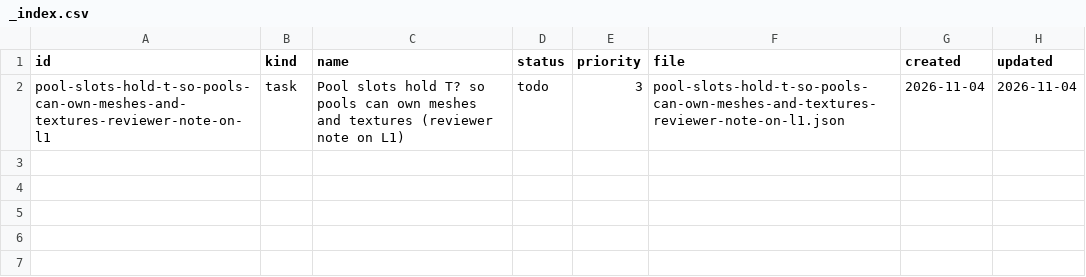
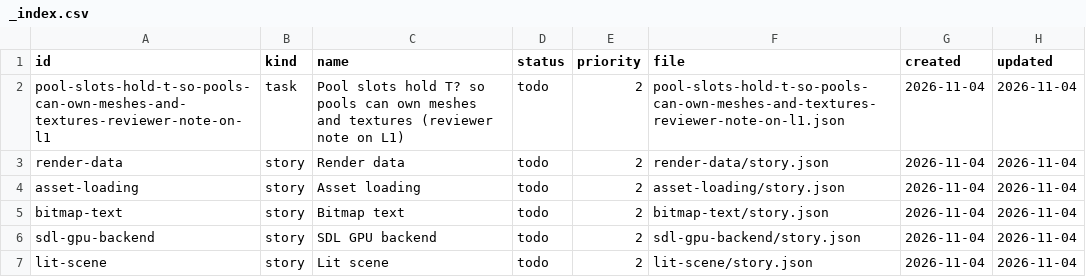
Before and after one commit to DeanWilsonDev/lantern, a CSV file: docs/kanban/engine-on-nox/l3-first-lit-frame/_index.csv, drawn as a sheet.

```diff
--- a/docs/kanban/engine-on-nox/l3-first-lit-frame/_index.csv
+++ b/docs/kanban/engine-on-nox/l3-first-lit-frame/_index.csv
@@ -1,2 +1,7 @@
 id,kind,name,status,priority,file,created,updated
-pool-slots-hold-t-so-pools-can-own-meshes-and-textures-reviewer-note-on-l1,task,Pool slots hold T? so pools can own meshes and textures (reviewer note on L1),todo,3,pool-slots-hold-t-so-pools-can-own-meshes-and-textures-reviewer-note-on-l1.json,2026-11-04,2026-11-04
+pool-slots-hold-t-so-pools-can-own-meshes-and-textures-reviewer-note-on-l1,task,Pool slots hold T? so pools can own meshes and textures (reviewer note on L1),todo,2,pool-slots-hold-t-so-pools-can-own-meshes-and-textures-reviewer-note-on-l1.json,2026-11-04,2026-11-04
+render-data,story,Render data,todo,2,render-data/story.json,2026-11-04,2026-11-04
+asset-loading,story,Asset loading,todo,2,asset-loading/story.json,2026-11-04,2026-11-04
+bitmap-text,story,Bitmap text,todo,2,bitmap-text/story.json,2026-11-04,2026-11-04
+sdl-gpu-backend,story,SDL GPU backend,todo,2,sdl-gpu-backend/story.json,2026-11-04,2026-11-04
+lit-scene,story,Lit scene,todo,2,lit-scene/story.json,2026-11-04,2026-11-04
```
Also changed, not shown: 27 other files.
